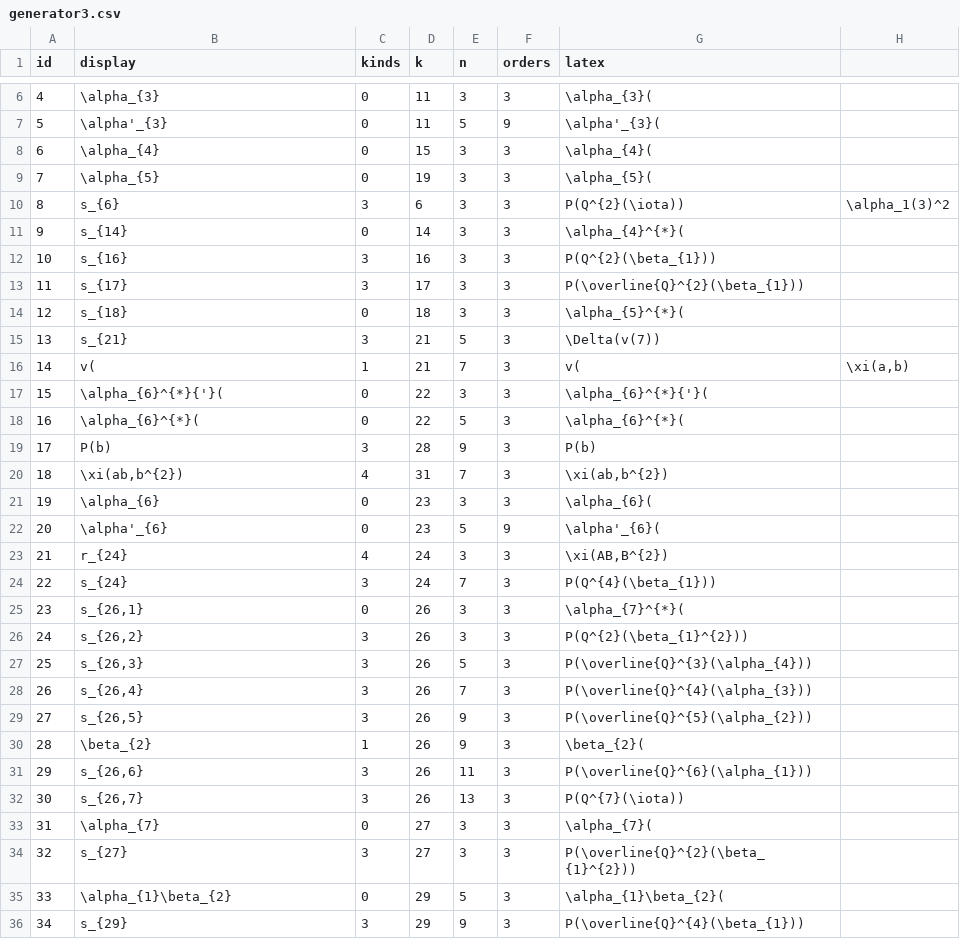
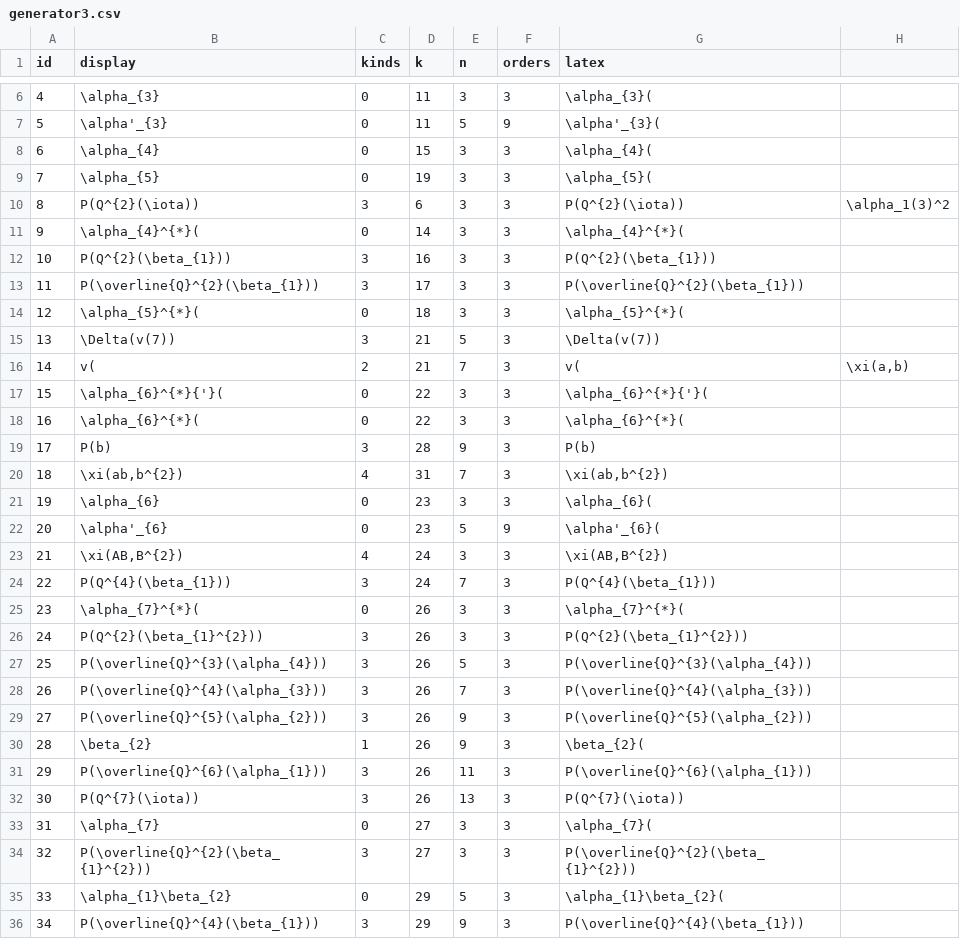
Before and after one commit to akebono03/Images-of-Generators-under-Homomorphisms-of-Double-EHP-Exact-Sequences, a CSV file: generator3.csv, drawn as a sheet; only a part is shown, gaps mark what is left out; the diff covers the shown part only.

Commit message:
update tables

```diff
--- a/generator3.csv
+++ b/generator3.csv
@@ -9,11 +9,11 @@
 7,\alpha_{5},0,19,3,3,\alpha_{5}(,
-8,s_{6},3,6,3,3,P(Q^{2}(\iota)),\alpha_1(3)^2
-9,s_{14},0,14,3,3,\alpha_{4}^{*}(,
-10,s_{16},3,16,3,3,P(Q^{2}(\beta_{1})),
-11,s_{17},3,17,3,3,P(\overline{Q}^{2}(\beta_{1})),
-12,s_{18},0,18,3,3,\alpha_{5}^{*}(,
-13,s_{21},3,21,5,3,\Delta(v(7)),
-14,v(,1,21,7,3,v(,"\xi(a,b)"
+8,P(Q^{2}(\iota)),3,6,3,3,P(Q^{2}(\iota)),\alpha_1(3)^2
+9,\alpha_{4}^{*}(,0,14,3,3,\alpha_{4}^{*}(,
+10,P(Q^{2}(\beta_{1})),3,16,3,3,P(Q^{2}(\beta_{1})),
+11,P(\overline{Q}^{2}(\beta_{1})),3,17,3,3,P(\overline{Q}^{2}(\beta_{1})),
+12,\alpha_{5}^{*}(,0,18,3,3,\alpha_{5}^{*}(,
+13,\Delta(v(7)),3,21,5,3,\Delta(v(7)),
+14,v(,2,21,7,3,v(,"\xi(a,b)"
 15,\alpha_{6}^{*}{'}(,0,22,3,3,\alpha_{6}^{*}{'}(,
-16,\alpha_{6}^{*}(,0,22,5,3,\alpha_{6}^{*}(,
+16,\alpha_{6}^{*}(,0,22,3,3,\alpha_{6}^{*}(,
 17,P(b),3,28,9,3,P(b),
@@ -22,15 +22,15 @@
 20,\alpha'_{6},0,23,5,9,\alpha'_{6}(,
-21,r_{24},4,24,3,3,"\xi(AB,B^{2})",
-22,s_{24},3,24,7,3,P(Q^{4}(\beta_{1})),
-23,"s_{26,1}",0,26,3,3,\alpha_{7}^{*}(,
-24,"s_{26,2}",3,26,3,3,P(Q^{2}(\beta_{1}^{2})),
-25,"s_{26,3}",3,26,5,3,P(\overline{Q}^{3}(\alpha_{4})),
-26,"s_{26,4}",3,26,7,3,P(\overline{Q}^{4}(\alpha_{3})),
-27,"s_{26,5}",3,26,9,3,P(\overline{Q}^{5}(\alpha_{2})),
+21,"\xi(AB,B^{2})",4,24,3,3,"\xi(AB,B^{2})",
+22,P(Q^{4}(\beta_{1})),3,24,7,3,P(Q^{4}(\beta_{1})),
+23,\alpha_{7}^{*}(,0,26,3,3,\alpha_{7}^{*}(,
+24,P(Q^{2}(\beta_{1}^{2})),3,26,3,3,P(Q^{2}(\beta_{1}^{2})),
+25,P(\overline{Q}^{3}(\alpha_{4})),3,26,5,3,P(\overline{Q}^{3}(\alpha_{4})),
+26,P(\overline{Q}^{4}(\alpha_{3})),3,26,7,3,P(\overline{Q}^{4}(\alpha_{3})),
+27,P(\overline{Q}^{5}(\alpha_{2})),3,26,9,3,P(\overline{Q}^{5}(\alpha_{2})),
 28,\beta_{2},1,26,9,3,\beta_{2}(,
-29,"s_{26,6}",3,26,11,3,P(\overline{Q}^{6}(\alpha_{1})),
-30,"s_{26,7}",3,26,13,3,P(Q^{7}(\iota)),
+29,P(\overline{Q}^{6}(\alpha_{1})),3,26,11,3,P(\overline{Q}^{6}(\alpha_{1})),
+30,P(Q^{7}(\iota)),3,26,13,3,P(Q^{7}(\iota)),
 31,\alpha_{7},0,27,3,3,\alpha_{7}(,
-32,s_{27},3,27,3,3,P(\overline{Q}^{2}(\beta_{1}^{2})),
+32,P(\overline{Q}^{2}(\beta_{1}^{2})),3,27,3,3,P(\overline{Q}^{2}(\beta_{1}^{2})),
 33,\alpha_{1}\beta_{2},0,29,5,3,\alpha_{1}\beta_{2}(,
-34,s_{29},3,29,9,3,P(\overline{Q}^{4}(\beta_{1})),
+34,P(\overline{Q}^{4}(\beta_{1})),3,29,9,3,P(\overline{Q}^{4}(\beta_{1})),
```
Also changed, not shown: 10 edited cells elsewhere in this file, fiber3.csv, sphere3.csv, 1 other file.
